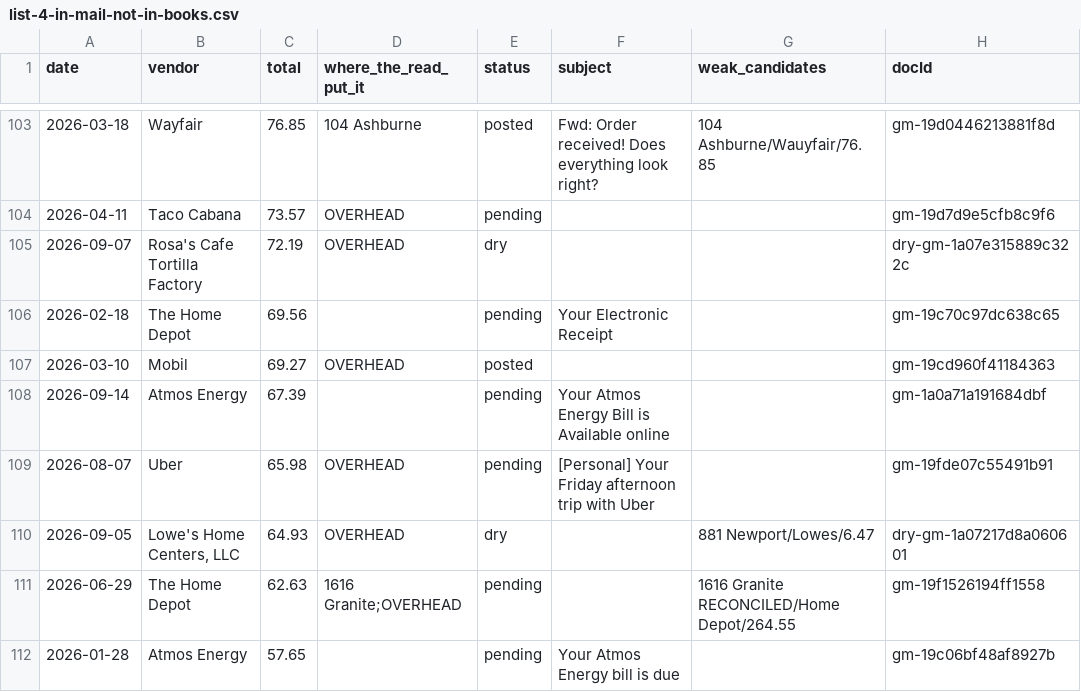
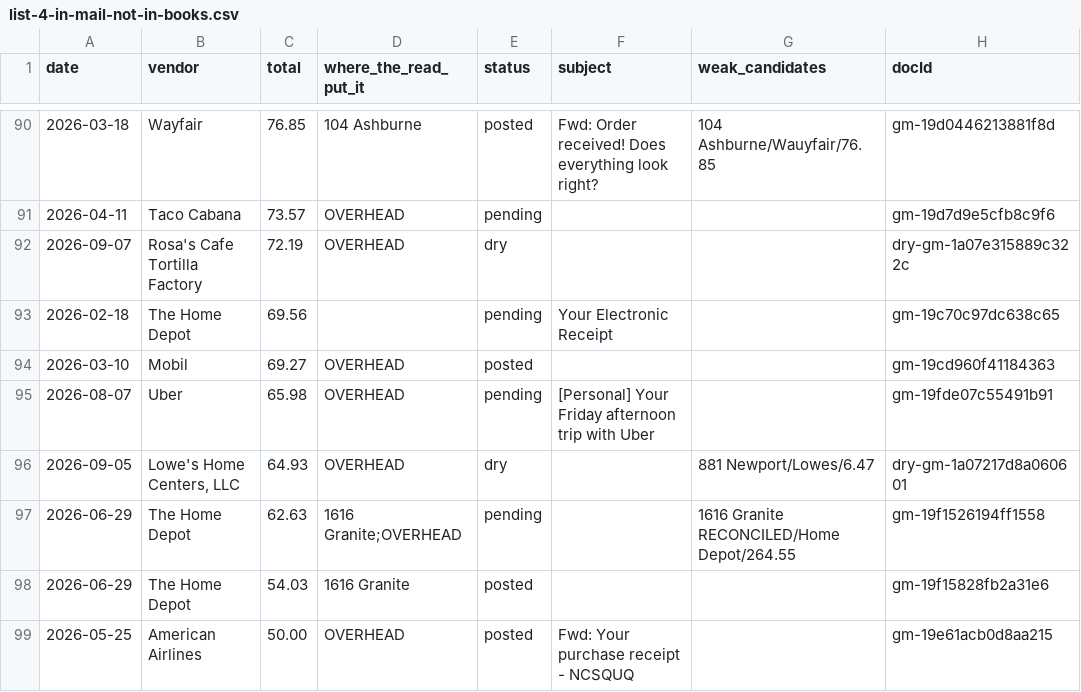
Before and after one commit to Recast-Properties/recast-books, a CSV file: data/migration/2026-09-17/rows/list-4-in-mail-not-in-books.csv, drawn as a sheet; only a part is shown, gaps mark what is left out; the shorter side is filled out with more unchanged rows; the diff covers the shown part only; the diff names each change by its address in the sheet, - before the commit and + after, or states it on an @@ line.

```diff
--- a/data/migration/2026-09-17/rows/list-4-in-mail-not-in-books.csv
+++ b/data/migration/2026-09-17/rows/list-4-in-mail-not-in-books.csv
-row 108: 2026-09-14 | Atmos Energy | 67.39 |  | pending | Your Atmos Energy Bill is Available online |  | gm-1a0a71a191684dbf
-row 112: 2026-01-28 | Atmos Energy | 57.65 |  | pending | Your Atmos Energy bill is due |  | gm-19c06bf48af8927b
```
Also changed, not shown: 20 removed rows elsewhere in this file, 4 other files.
